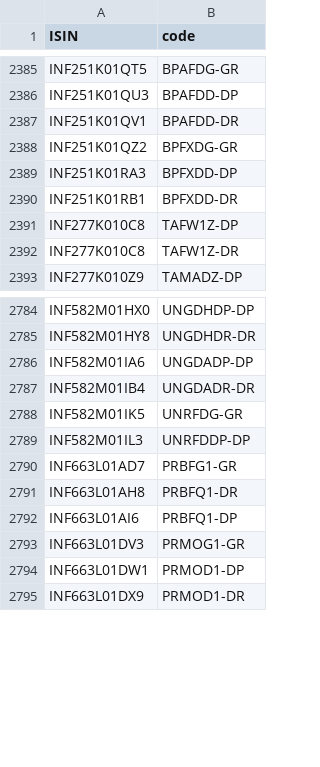
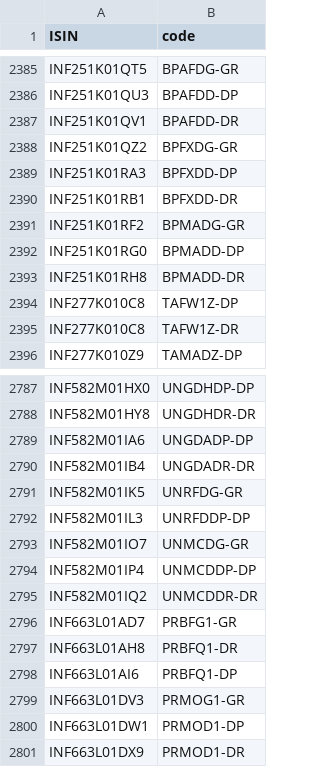
Before and after one commit to captn3m0/mf.captnemo.in, a CSV file: _data/lookup.csv, drawn as a sheet; only a part is shown, gaps mark what is left out; the diff names each change by its address in the sheet, - before the commit and + after, or states it on an @@ line.

```diff
--- a/_data/lookup.csv
+++ b/_data/lookup.csv
+row 2391: INF251K01RF2 | BPMADG-GR
+row 2392: INF251K01RG0 | BPMADD-DP
+row 2393: INF251K01RH8 | BPMADD-DR
+row 2793: INF582M01IO7 | UNMCDG-GR
+row 2794: INF582M01IP4 | UNMCDDP-DP
+row 2795: INF582M01IQ2 | UNMCDDR-DR
```
Also changed, not shown: 1 other file.
